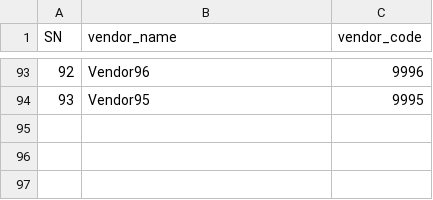
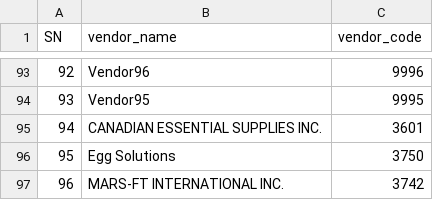
Before and after one commit to ryanchandata/VendorSerial, a CSV file: vendor.csv, drawn as a sheet; only a part is shown, gaps mark what is left out.

Commit message:
Updated

```diff
--- a/vendor.csv
+++ b/vendor.csv
@@ -94 +94,4 @@ SN,vendor_name,vendor_code
 93,Vendor95,9995
+94,CANADIAN ESSENTIAL SUPPLIES INC.,3601
+95,Egg Solutions,3750
+96,MARS-FT INTERNATIONAL INC.,3742
```
